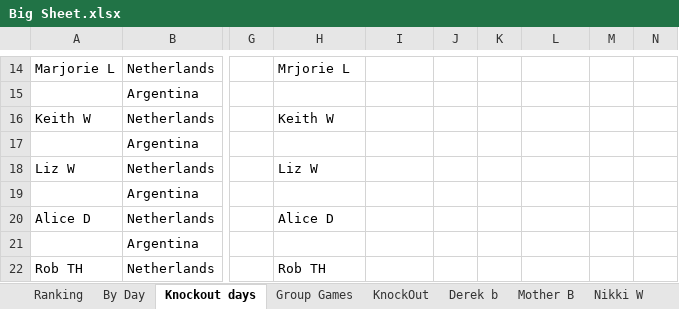
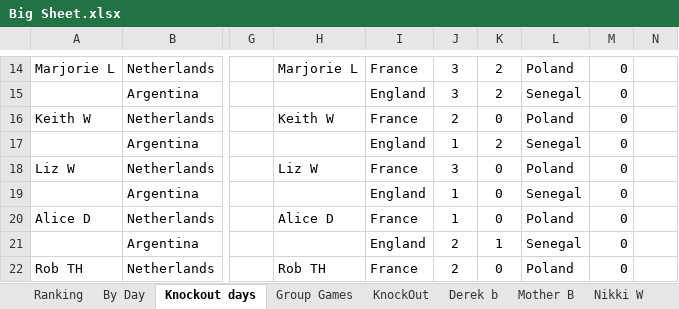
Before and after one commit to hairybloke68/FootieTake2, an Excel workbook: resources/Forms/Excel/Big Sheet.xlsx, sheet Knockout days, drawn as a sheet; only a part is shown, gaps mark what is left out; values as stored, in another font and other column widths than the file's, no borders; charts and pictures not drawn; the diff covers the shown part only; the diff names each change by its address in the sheet, - before the commit and + after, or states it on an @@ line.

```diff
--- a/resources/Forms/Excel/Big Sheet.xlsx (sheet Knockout days)
+++ b/resources/Forms/Excel/Big Sheet.xlsx (sheet Knockout days)
-H14: Mrjorie L
+H14: Marjorie L
-I14: (empty)
+I14: France
-J14:J15: (empty)
+J14:J15: 3
-K14:K15: (empty)
+K14:K15: 2
-L14: (empty)
+L14: Poland
-M14:M22: (empty)
+M14:M22: 0
-I15: (empty)
+I15: England
-L15: (empty)
+L15: Senegal
-I16: (empty)
+I16: France
-J16: (empty)
+J16: 2
-K16: (empty)
+K16: 0
-L16: (empty)
+L16: Poland
-I17: (empty)
+I17: England
-J17: (empty)
+J17: 1
-K17: (empty)
+K17: 2
-L17: (empty)
+L17: Senegal
-I18: (empty)
+I18: France
-J18: (empty)
+J18: 3
-K18:K20: (empty)
+K18:K20: 0
-L18: (empty)
+L18: Poland
-I19: (empty)
+I19: England
-J19:J20: (empty)
+J19:J20: 1
-L19: (empty)
+L19: Senegal
-I20: (empty)
+I20: France
-L20: (empty)
+L20: Poland
-I21: (empty)
+I21: England
-J21:J22: (empty)
+J21:J22: 2
-K21: (empty)
+K21: 1
-L21: (empty)
+L21: Senegal
-I22: (empty)
+I22: France
-K22: (empty)
+K22: 0
-L22: (empty)
+L22: Poland
```
Also changed, not shown: 188 edited cells and cell formats elsewhere in this sheet, charts or pictures, 1 other file.
